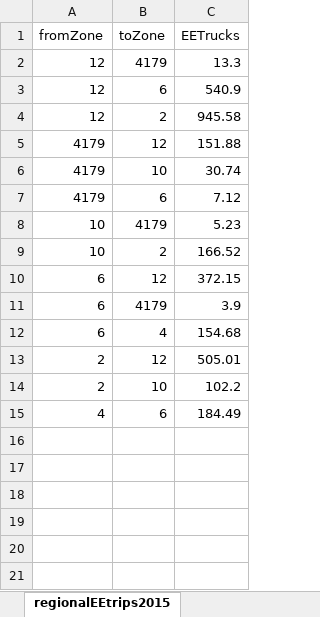
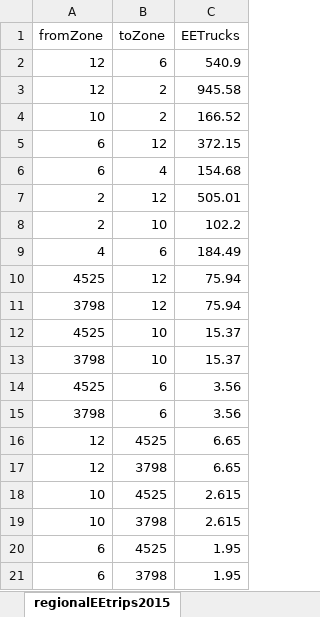
Before and after one commit to SANDAG/ABM, an Excel workbook: input_truck/regionaltrips2010-2015.xlsx, sheet regionalEEtrips2015, drawn as a sheet; values as stored, in another font and other column widths than the file's, no borders; removed rows and columns are numbered as before the commit, all else as after; the diff names each change by its address in the sheet, - before the commit and + after, or states it on an @@ line.

```diff
--- a/input_truck/regionaltrips2010-2015.xlsx (sheet regionalEEtrips2015)
+++ b/input_truck/regionaltrips2010-2015.xlsx (sheet regionalEEtrips2015)
-row 2: 12 | 4179 | 13.3
-row 5: 4179 | 12 | 151.88
-row 6: 4179 | 10 | 30.74
-row 7: 4179 | 6 | 7.12
-row 8: 10 | 4179 | 5.23
-row 11: 6 | 4179 | 3.9
+row 10: 4525 | 12 | 75.94
+row 11: 3798 | 12 | 75.94
+row 12: 4525 | 10 | 15.37
+row 13: 3798 | 10 | 15.37
+row 14: 4525 | 6 | 3.56
+row 15: 3798 | 6 | 3.56
+row 16: 12 | 4525 | 6.65
+row 17: 12 | 3798 | 6.65
+row 18: 10 | 4525 | 2.615
+row 19: 10 | 3798 | 2.615
+row 20: 6 | 4525 | 1.95
+row 21: 6 | 3798 | 1.95
```
Also changed, not shown: sheet regionalEEtrips, sheet regionalEEtrips2010, sheet regionalEItrips, sheet regionalIEtrips, sheet regionalEItrips2015, sheet regionalIEtrips2010, 2 more sheets, formulas that keep their value, 54 other files.
